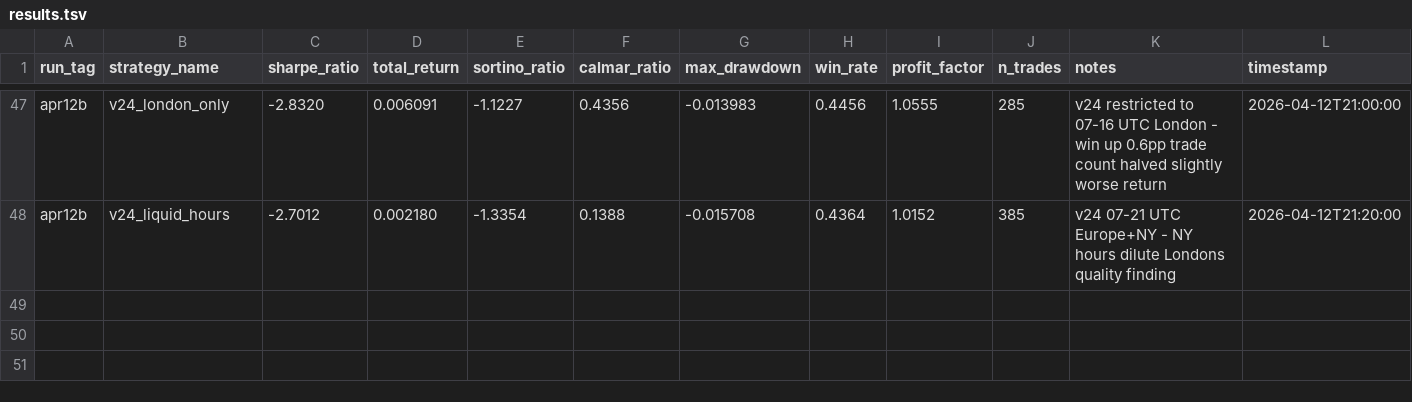
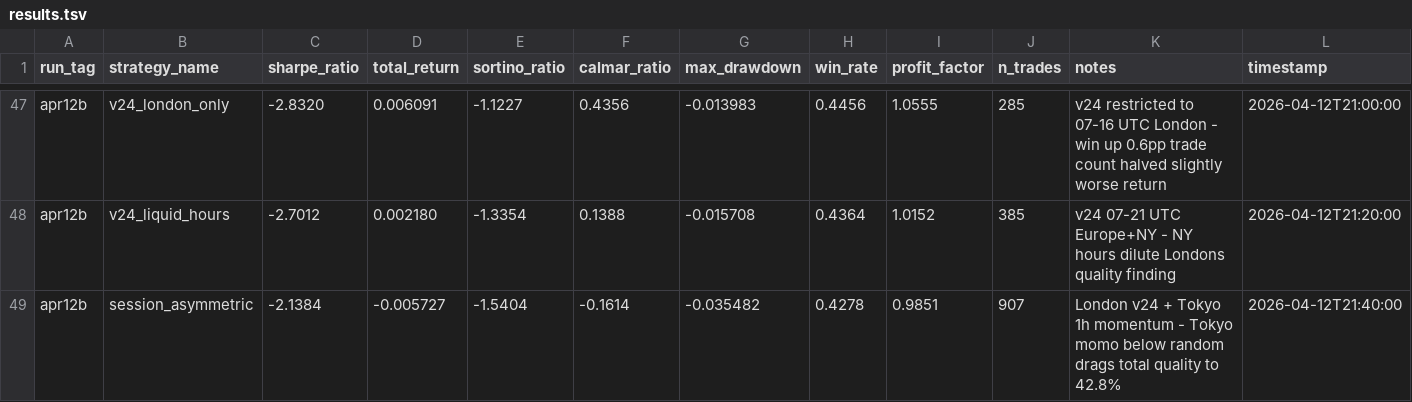
Before and after one commit to arshchawla21/autoresearch-trader, a TSV file: results.tsv, drawn as a sheet; only a part is shown, gaps mark what is left out.

Commit message:
v34-session-asym: Tokyo momo has no edge | sharpe=-2.14

```diff
--- a/results.tsv
+++ b/results.tsv
@@ -48 +48,2 @@ apr12b	v24_london_only	-2.8320	0.006091	-1.1227	0.4356	-0.013983	0.4456	1.0555	2
 apr12b	v24_liquid_hours	-2.7012	0.002180	-1.3354	0.1388	-0.015708	0.4364	1.0152	385	v24 07-21 UTC Europe+NY - NY hours dilute Londons quality finding	2026-04-12T21:20:00
+apr12b	session_asymmetric	-2.1384	-0.005727	-1.5404	-0.1614	-0.035482	0.4278	0.9851	907	London v24 + Tokyo 1h momentum - Tokyo momo below random drags total quality to 42.8%	2026-04-12T21:40:00
```
Also changed, not shown: 1 other file.
